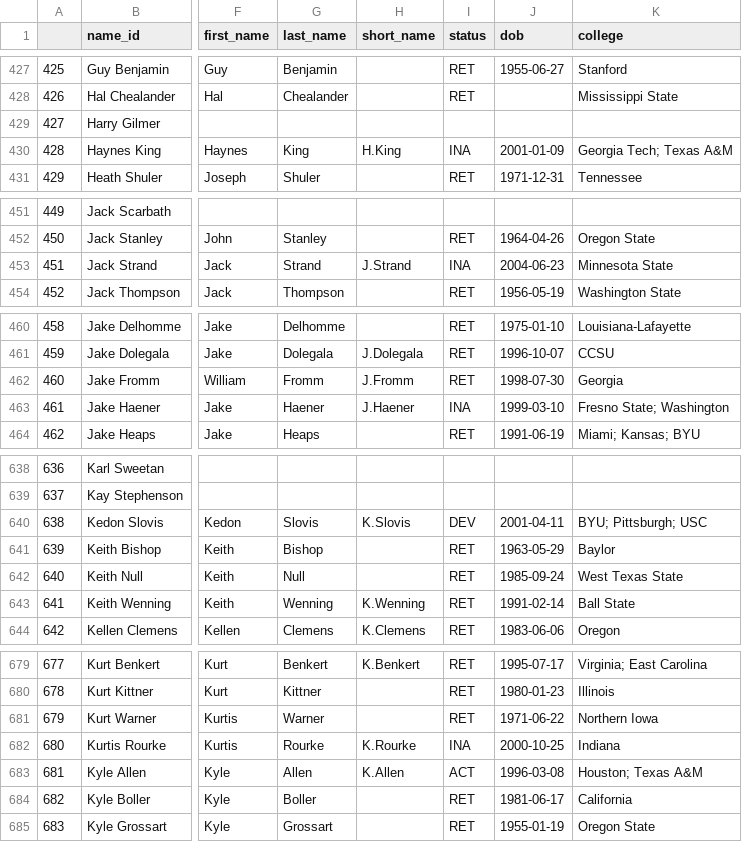
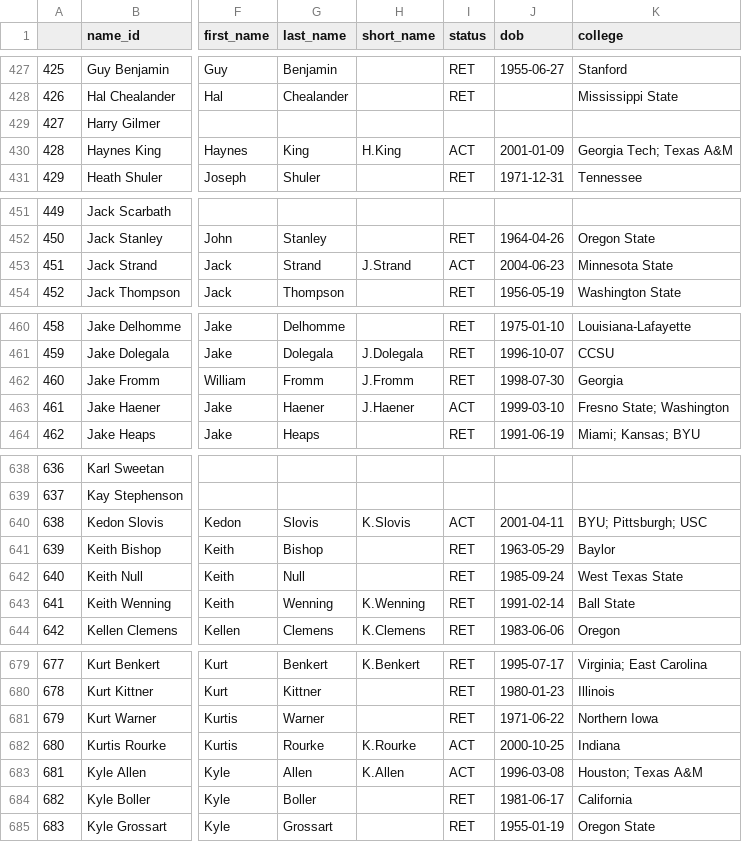
Before and after one commit to mitch-avis/nfeloqb, a CSV file: Other Data/meta_data.csv, drawn as a sheet; only a part is shown, gaps mark what is left out; the diff covers the shown part only; the diff names each change by its address in the sheet, - before the commit and + after, or states it on an @@ line.

```diff
--- a/Other Data/meta_data.csv
+++ b/Other Data/meta_data.csv
-I430 (status): INA
+I430 (status): ACT
-I453 (status): INA
+I453 (status): ACT
-I463 (status): INA
+I463 (status): ACT
-I640 (status): DEV
+I640 (status): ACT
-I682 (status): INA
+I682 (status): ACT
```
Also changed, not shown: 18 edited cells elsewhere in this file, 2 other files.
